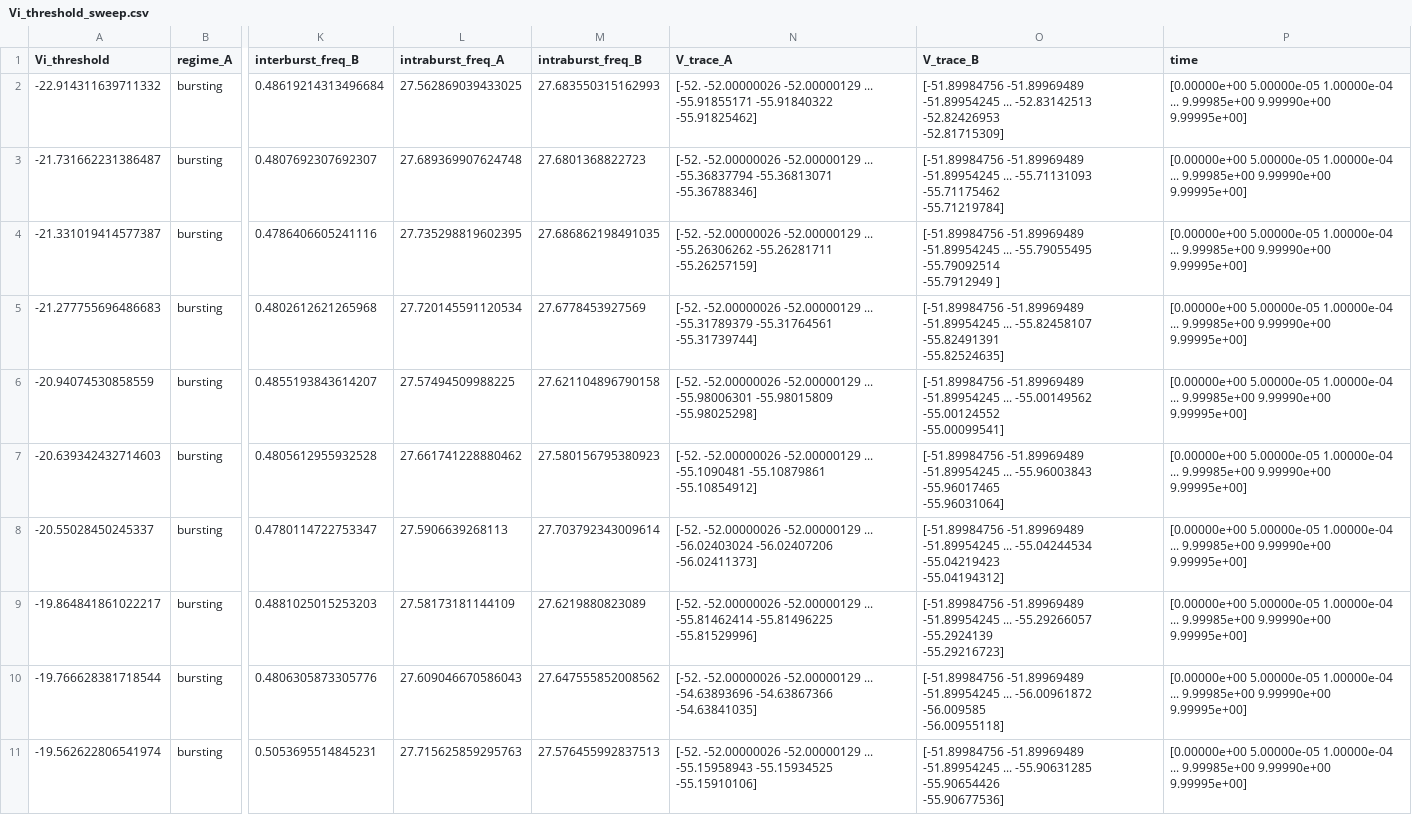
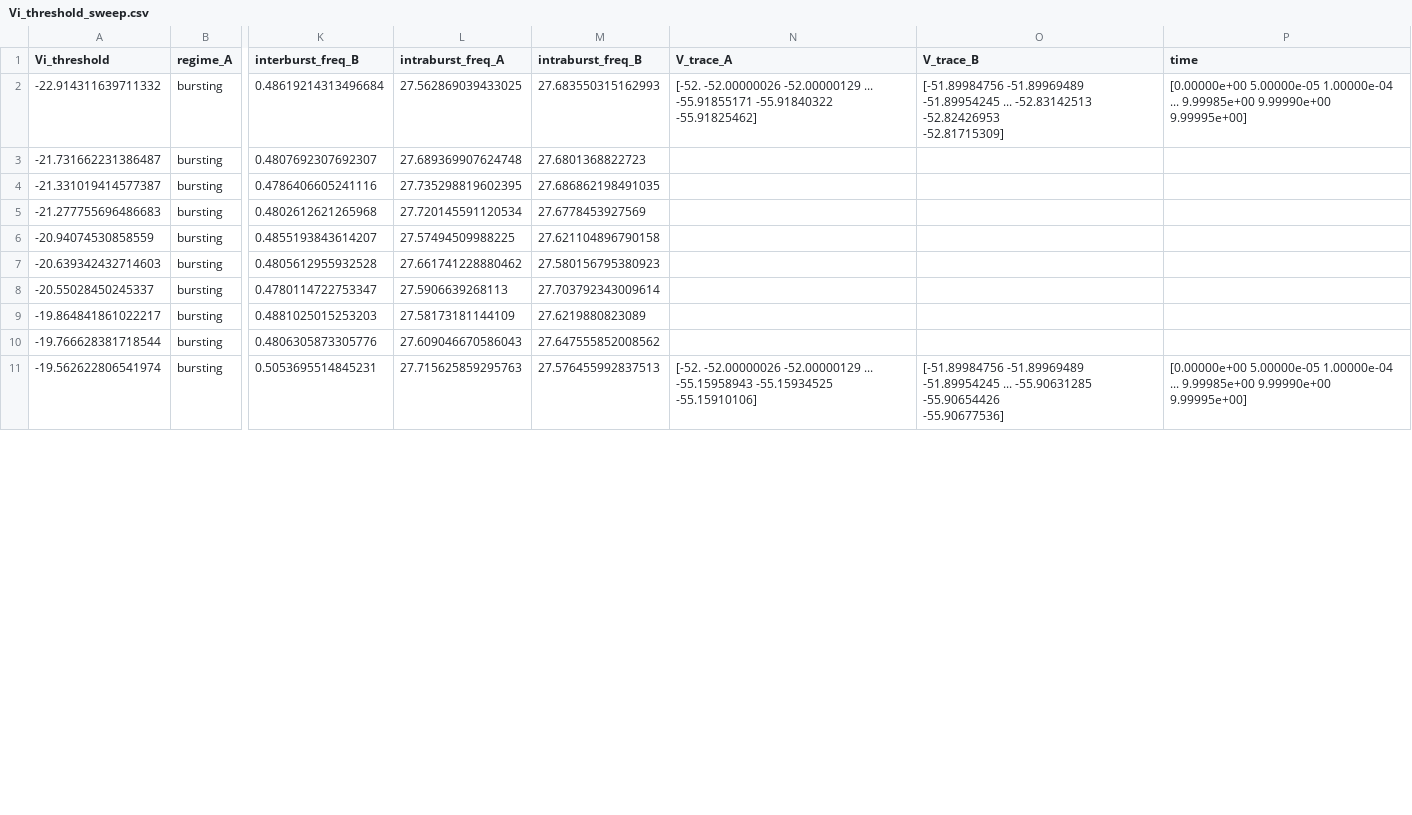
Before and after one commit to WilliaaamWang/QuadBot-NeuroMorphic, a CSV file: NeuronModels/hc_sweep/single_param/Vi_threshold_sweep.csv, drawn as a sheet; only a part is shown, gaps mark what is left out; ↵ is a line break in a cell; the diff covers the shown part only; the diff names each change by its address in the sheet, - before the commit and + after, or states it on an @@ line.

```diff
--- a/NeuronModels/hc_sweep/single_param/Vi_threshold_sweep.csv
+++ b/NeuronModels/hc_sweep/single_param/Vi_threshold_sweep.csv
-N3 (V_trace_A): [-52. -52.00000026 -52.00000129 ... -55.36837794 -55.36813071 ↵ -55.36788346]
+N3 (V_trace_A): (empty)
-O3 (V_trace_B): [-51.89984756 -51.89969489 -51.89954245 ... -55.71131093 -55.71175462 ↵ -55.71219784]
+O3 (V_trace_B): (empty)
-P3:P10 (time): [0.00000e+00 5.00000e-05 1.00000e-04 ... 9.99985e+00 9.99990e+00 ↵ 9.99995e+00]
+P3:P10 (time): (empty)
-N4 (V_trace_A): [-52. -52.00000026 -52.00000129 ... -55.26306262 -55.26281711 ↵ -55.26257159]
+N4 (V_trace_A): (empty)
-O4 (V_trace_B): [-51.89984756 -51.89969489 -51.89954245 ... -55.79055495 -55.79092514 ↵ -55.7912949 ]
+O4 (V_trace_B): (empty)
-N5 (V_trace_A): [-52. -52.00000026 -52.00000129 ... -55.31789379 -55.31764561 ↵ -55.31739744]
+N5 (V_trace_A): (empty)
-O5 (V_trace_B): [-51.89984756 -51.89969489 -51.89954245 ... -55.82458107 -55.82491391 ↵ -55.82524635]
+O5 (V_trace_B): (empty)
-N6 (V_trace_A): [-52. -52.00000026 -52.00000129 ... -55.98006301 -55.98015809 ↵ -55.98025298]
+N6 (V_trace_A): (empty)
-O6 (V_trace_B): [-51.89984756 -51.89969489 -51.89954245 ... -55.00149562 -55.00124552 ↵ -55.00099541]
+O6 (V_trace_B): (empty)
-N7 (V_trace_A): [-52. -52.00000026 -52.00000129 ... -55.1090481 -55.10879861 ↵ -55.10854912]
+N7 (V_trace_A): (empty)
-O7 (V_trace_B): [-51.89984756 -51.89969489 -51.89954245 ... -55.96003843 -55.96017465 ↵ -55.96031064]
+O7 (V_trace_B): (empty)
-N8 (V_trace_A): [-52. -52.00000026 -52.00000129 ... -56.02403024 -56.02407206 ↵ -56.02411373]
+N8 (V_trace_A): (empty)
-O8 (V_trace_B): [-51.89984756 -51.89969489 -51.89954245 ... -55.04244534 -55.04219423 ↵ -55.04194312]
+O8 (V_trace_B): (empty)
-N9 (V_trace_A): [-52. -52.00000026 -52.00000129 ... -55.81462414 -55.81496225 ↵ -55.81529996]
+N9 (V_trace_A): (empty)
-O9 (V_trace_B): [-51.89984756 -51.89969489 -51.89954245 ... -55.29266057 -55.2924139 ↵ -55.29216723]
+O9 (V_trace_B): (empty)
-N10 (V_trace_A): [-52. -52.00000026 -52.00000129 ... -54.63893696 -54.63867366 ↵ -54.63841035]
+N10 (V_trace_A): (empty)
-O10 (V_trace_B): [-51.89984756 -51.89969489 -51.89954245 ... -56.00961872 -56.009585 ↵ -56.00955118]
+O10 (V_trace_B): (empty)
```
Also changed, not shown: 27 edited cells elsewhere in this file, NeuronModels/hc_sweep/single_param/Vi0_sweep.csv, NeuronModels/hc_sweep/single_param/g_s_sweep.csv, 9 other files.
